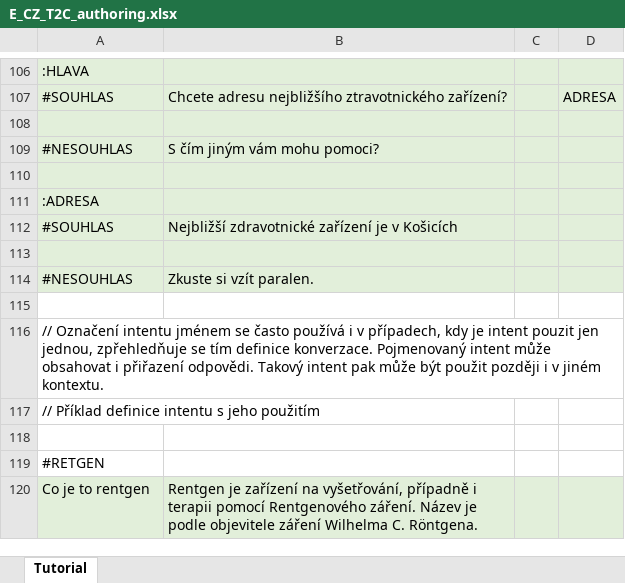
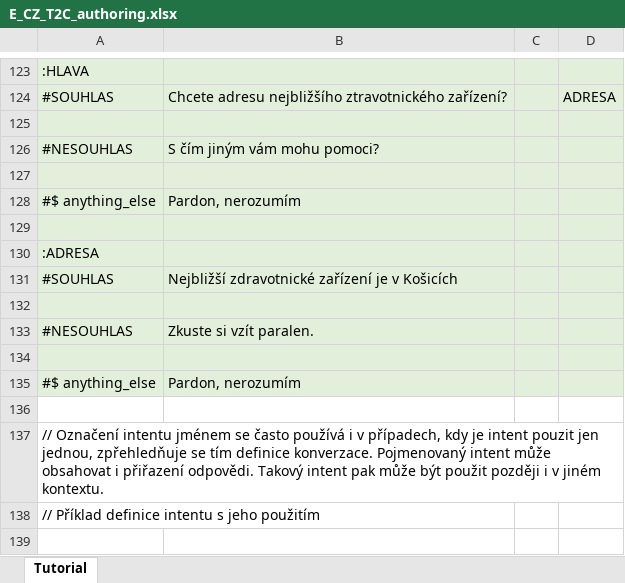
Before and after one commit to IBM/conversation-data-framework, an Excel workbook: example/cz_app/xls/E_CZ_T2C_authoring.xlsx, sheet Tutorial, drawn as a sheet; only a part is shown, gaps mark what is left out; the shorter side is filled out with more unchanged rows; values as stored, in another font and other column widths than the file's, no borders; the diff covers the shown part only; the diff names each change by its address in the sheet, - before the commit and + after, or states it on an @@ line.

Commit message:
Adding examples and documentation about welcome/anything_else/true/false nodes in T2C (in English, Czech is there already)

```diff
--- a/example/cz_app/xls/E_CZ_T2C_authoring.xlsx (sheet Tutorial)
+++ b/example/cz_app/xls/E_CZ_T2C_authoring.xlsx (sheet Tutorial)
+row 128: #$ anything_else | Pardon, nerozumím
+row 129: (empty)
+row 134: (empty)
+row 135: #$ anything_else | Pardon, nerozumím
```
Also changed, not shown: 18 added rows, 4 edited cells and cell formats elsewhere in this sheet, example/en_app/xls/E_EN_T2C_authoring.xlsx, 2 other files.
